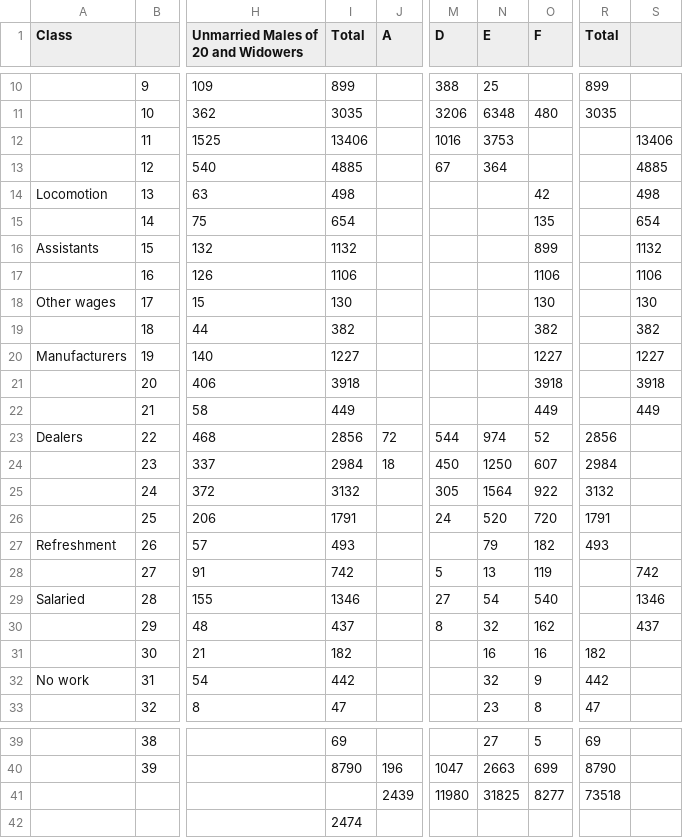
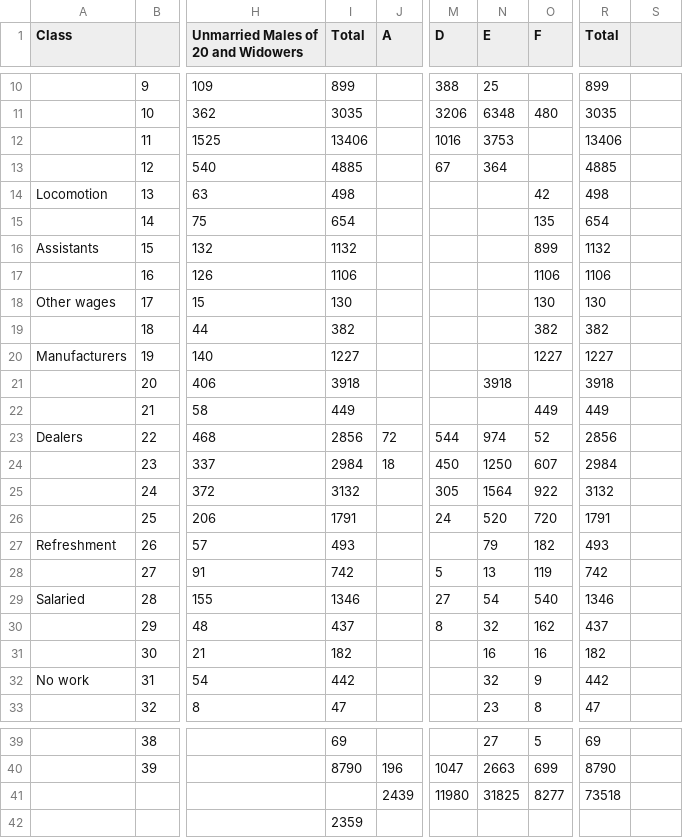
Before and after one commit to Chrysoprase2/data-analytics, a CSV file: whitechapel.csv, drawn as a sheet; only a part is shown, gaps mark what is left out; the diff names each change by its address in the sheet, - before the commit and + after, or states it on an @@ line.

Commit message:
format fix

```diff
--- a/whitechapel.csv
+++ b/whitechapel.csv
-R12 (Total): (empty)
+R12 (Total): 13406
-S12: 13406
+S12: (empty)
-R13 (Total): (empty)
+R13 (Total): 4885
-S13: 4885
+S13: (empty)
-R14 (Total): (empty)
+R14 (Total): 498
-S14: 498
+S14: (empty)
-R15 (Total): (empty)
+R15 (Total): 654
-S15: 654
+S15: (empty)
-R16 (Total): (empty)
+R16 (Total): 1132
-S16: 1132
+S16: (empty)
-R17 (Total): (empty)
+R17 (Total): 1106
-S17: 1106
+S17: (empty)
-R18 (Total): (empty)
+R18 (Total): 130
-S18: 130
+S18: (empty)
-R19 (Total): (empty)
+R19 (Total): 382
-S19: 382
+S19: (empty)
-R20 (Total): (empty)
+R20 (Total): 1227
-S20: 1227
+S20: (empty)
-N21 (E): (empty)
+N21 (E): 3918
-O21 (F): 3918
+O21 (F): (empty)
-R21 (Total): (empty)
+R21 (Total): 3918
-S21: 3918
+S21: (empty)
-R22 (Total): (empty)
+R22 (Total): 449
-S22: 449
+S22: (empty)
-R28 (Total): (empty)
+R28 (Total): 742
-S28: 742
+S28: (empty)
-R29 (Total): (empty)
+R29 (Total): 1346
-S29: 1346
+S29: (empty)
-R30 (Total): (empty)
+R30 (Total): 437
-S30: 437
+S30: (empty)
-I42 (Total): 2474
+I42 (Total): 2359
```
